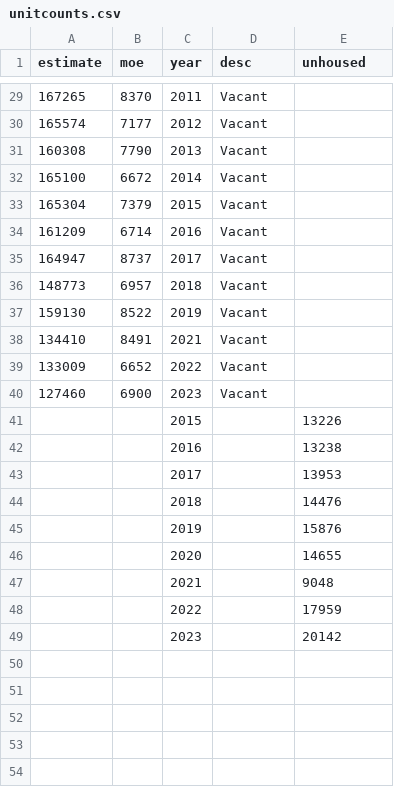
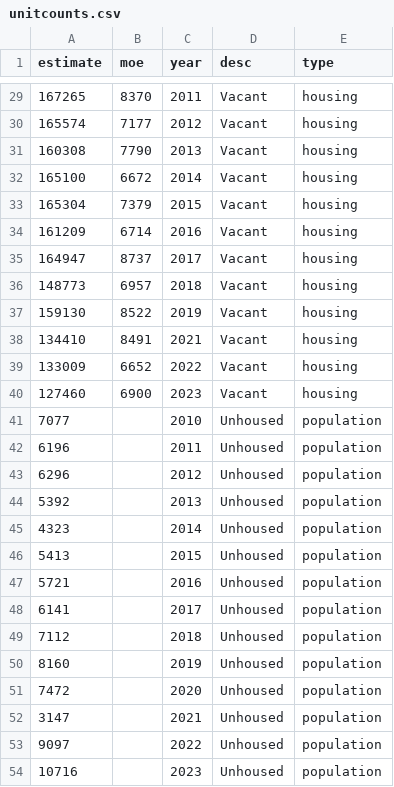
Before and after one commit to nbrodgers/24fadata502, a CSV file: unitcounts.csv, drawn as a sheet; only a part is shown, gaps mark what is left out; the diff covers the shown part only.

```diff
--- a/unitcounts.csv
+++ b/unitcounts.csv
@@ -1 +1 @@
-estimate,moe,year,desc,unhoused
+estimate,moe,year,desc,type
@@ -29,21 +29,26 @@ estimate,moe,year,desc,unhoused
-167265,8370,2011,Vacant,
-165574,7177,2012,Vacant,
-160308,7790,2013,Vacant,
-165100,6672,2014,Vacant,
-165304,7379,2015,Vacant,
-161209,6714,2016,Vacant,
-164947,8737,2017,Vacant,
-148773,6957,2018,Vacant,
-159130,8522,2019,Vacant,
-134410,8491,2021,Vacant,
-133009,6652,2022,Vacant,
-127460,6900,2023,Vacant,
-,,2015,,13226
-,,2016,,13238
-,,2017,,13953
-,,2018,,14476
-,,2019,,15876
-,,2020,,14655
-,,2021,,9048
-,,2022,,17959
-,,2023,,20142
+167265,8370,2011,Vacant,housing
+165574,7177,2012,Vacant,housing
+160308,7790,2013,Vacant,housing
+165100,6672,2014,Vacant,housing
+165304,7379,2015,Vacant,housing
+161209,6714,2016,Vacant,housing
+164947,8737,2017,Vacant,housing
+148773,6957,2018,Vacant,housing
+159130,8522,2019,Vacant,housing
+134410,8491,2021,Vacant,housing
+133009,6652,2022,Vacant,housing
+127460,6900,2023,Vacant,housing
+7077,,2010,Unhoused,population
+6196,,2011,Unhoused,population
+6296,,2012,Unhoused,population
+5392,,2013,Unhoused,population
+4323,,2014,Unhoused,population
+5413,,2015,Unhoused,population
+5721,,2016,Unhoused,population
+6141,,2017,Unhoused,population
+7112,,2018,Unhoused,population
+8160,,2019,Unhoused,population
+7472,,2020,Unhoused,population
+3147,,2021,Unhoused,population
+9097,,2022,Unhoused,population
+10716,,2023,Unhoused,population
```
Also changed, not shown: 27 edited cells elsewhere in this file.
